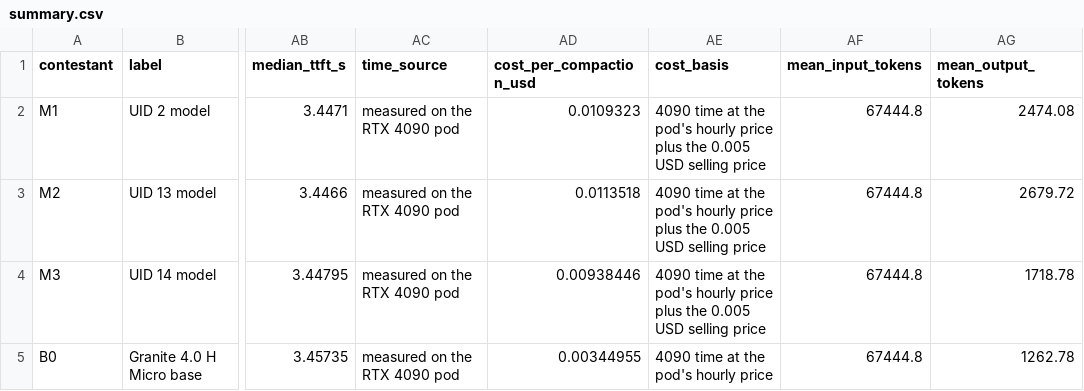
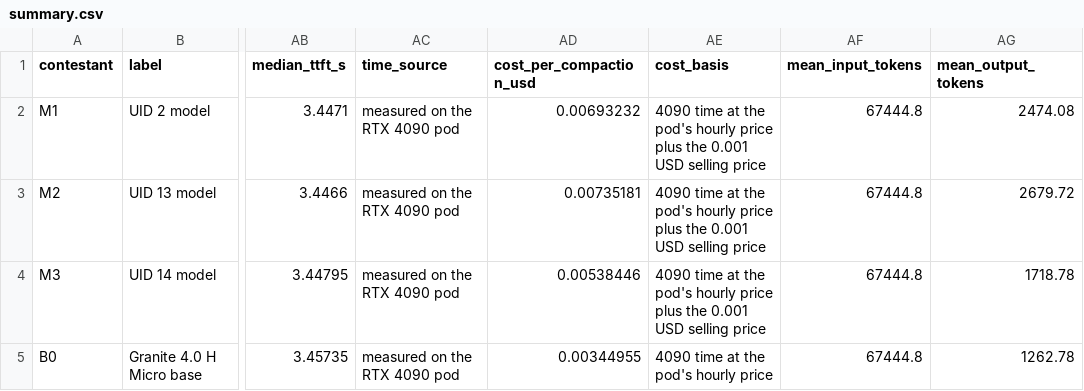
Before and after one commit to microtensor-io/microtensor-comparisons, a CSV file: ctx_compress/exp1/results/summary.csv, drawn as a sheet; only a part is shown, gaps mark what is left out; the diff names each change by its address in the sheet, - before the commit and + after, or states it on an @@ line.

Commit message:
Use the 0.001 USD list price in the cost figures

```diff
--- a/ctx_compress/exp1/results/summary.csv
+++ b/ctx_compress/exp1/results/summary.csv
-AD2 (cost_per_compaction_usd): 0.0109323
+AD2 (cost_per_compaction_usd): 0.00693232
-AE2:AE4 (cost_basis): …plus the 0.005 USD selling…
+AE2:AE4 (cost_basis): …plus the 0.001 USD selling…
-AD3 (cost_per_compaction_usd): 0.0113518
+AD3 (cost_per_compaction_usd): 0.00735181
-AD4 (cost_per_compaction_usd): 0.00938446
+AD4 (cost_per_compaction_usd): 0.00538446
```
Also changed, not shown: 8 other files.
